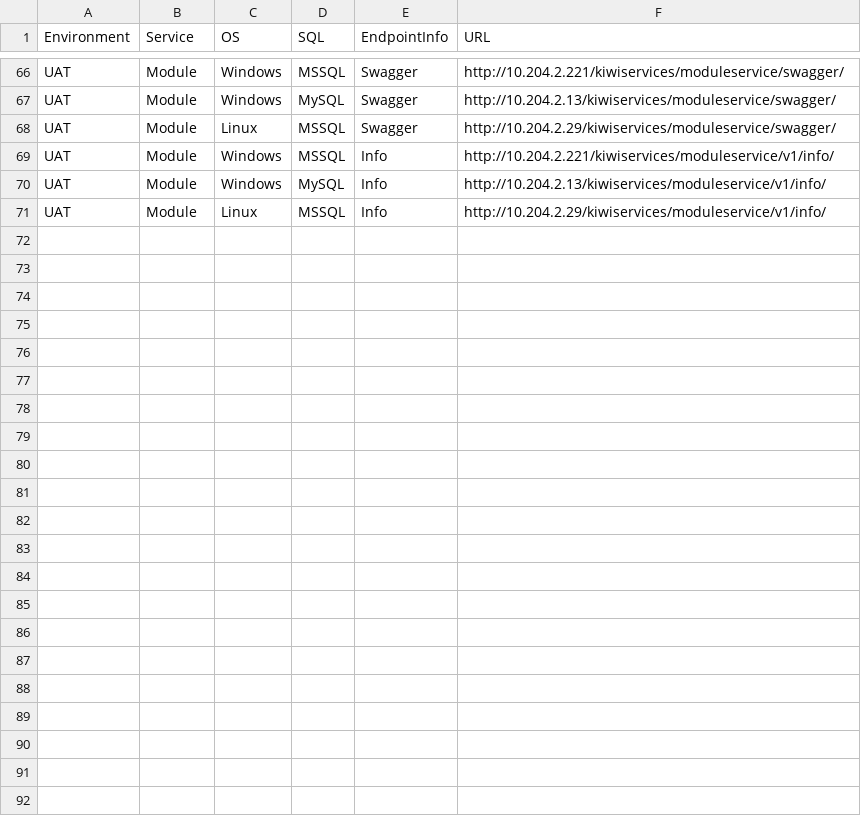
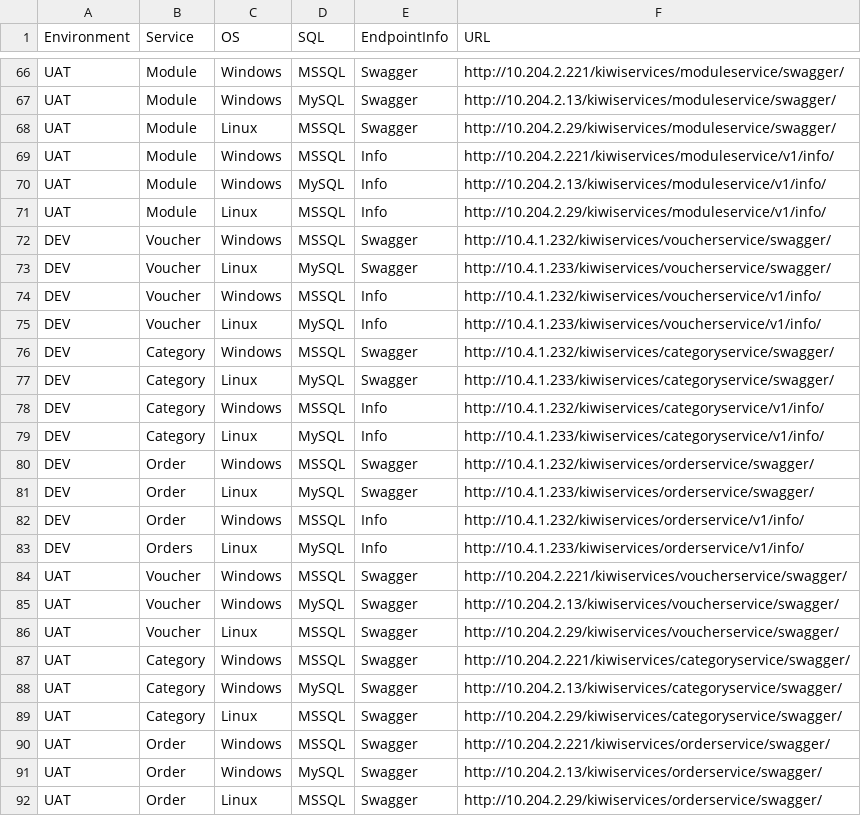
Before and after one commit to sakolawala/environment-browser, a CSV file: www/js/data/Data.csv, drawn as a sheet; only a part is shown, gaps mark what is left out.

Commit message:
Added entries for Voucher, Category and Order service

```diff
--- a/www/js/data/Data.csv
+++ b/www/js/data/Data.csv
@@ -71 +71,22 @@ UAT,Module,Windows,MySQL,Info,http://10.204.2.13/kiwiservices/moduleservice/v1/i
 UAT,Module,Linux,MSSQL,Info,http://10.204.2.29/kiwiservices/moduleservice/v1/info/
+DEV,Voucher,Windows,MSSQL,Swagger,http://10.4.1.232/kiwiservices/voucherservice/swagger/
+DEV,Voucher,Linux,MySQL,Swagger,http://10.4.1.233/kiwiservices/voucherservice/swagger/
+DEV,Voucher,Windows,MSSQL,Info,http://10.4.1.232/kiwiservices/voucherservice/v1/info/
+DEV,Voucher,Linux,MySQL,Info,http://10.4.1.233/kiwiservices/voucherservice/v1/info/
+DEV,Category,Windows,MSSQL,Swagger,http://10.4.1.232/kiwiservices/categoryservice/swagger/
+DEV,Category,Linux,MySQL,Swagger,http://10.4.1.233/kiwiservices/categoryservice/swagger/
+DEV,Category,Windows,MSSQL,Info,http://10.4.1.232/kiwiservices/categoryservice/v1/info/
+DEV,Category,Linux,MySQL,Info,http://10.4.1.233/kiwiservices/categoryservice/v1/info/
+DEV,Order,Windows,MSSQL,Swagger,http://10.4.1.232/kiwiservices/orderservice/swagger/
+DEV,Order,Linux,MySQL,Swagger,http://10.4.1.233/kiwiservices/orderservice/swagger/
+DEV,Order,Windows,MSSQL,Info,http://10.4.1.232/kiwiservices/orderservice/v1/info/
+DEV,Orders,Linux,MySQL,Info,http://10.4.1.233/kiwiservices/orderservice/v1/info/
+UAT,Voucher,Windows,MSSQL,Swagger,http://10.204.2.221/kiwiservices/voucherservice/swagger/
+UAT,Voucher,Windows,MySQL,Swagger,http://10.204.2.13/kiwiservices/voucherservice/swagger/
+UAT,Voucher,Linux,MSSQL,Swagger,http://10.204.2.29/kiwiservices/voucherservice/swagger/
+UAT,Category,Windows,MSSQL,Swagger,http://10.204.2.221/kiwiservices/categoryservice/swagger/
+UAT,Category,Windows,MySQL,Swagger,http://10.204.2.13/kiwiservices/categoryservice/swagger/
+UAT,Category,Linux,MSSQL,Swagger,http://10.204.2.29/kiwiservices/categoryservice/swagger/
+UAT,Order,Windows,MSSQL,Swagger,http://10.204.2.221/kiwiservices/orderservice/swagger/
+UAT,Order,Windows,MySQL,Swagger,http://10.204.2.13/kiwiservices/orderservice/swagger/
+UAT,Order,Linux,MSSQL,Swagger,http://10.204.2.29/kiwiservices/orderservice/swagger/
```
